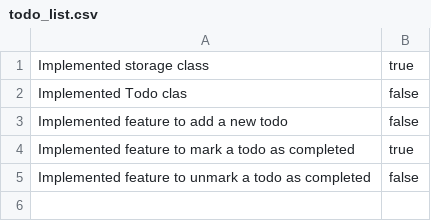
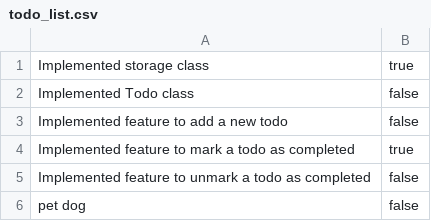
Before and after one commit to starshrimp/todolist-exercise, a CSV file: todo_list.csv, drawn as a sheet.

```diff
--- a/todo_list.csv
+++ b/todo_list.csv
@@ -1,3 +1,3 @@
 Implemented storage class, true
-Implemented Todo clas, false
+Implemented Todo class, false
 Implemented feature to add a new todo, false
@@ -5 +5,2 @@ Implemented feature to mark a todo as completed, true
 Implemented feature to unmark a todo as completed, false
+pet dog,false
```
Also changed, not shown: 3 other files.
